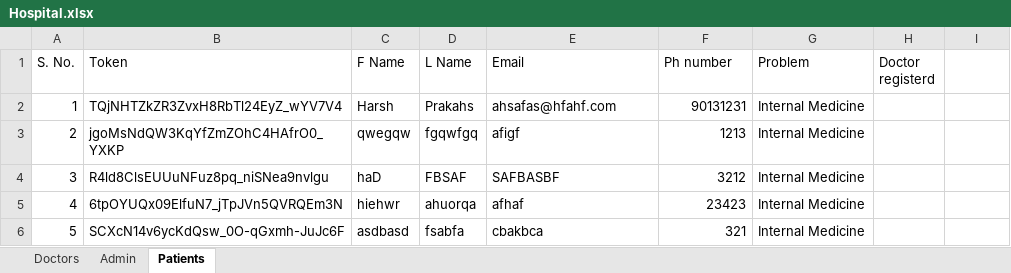
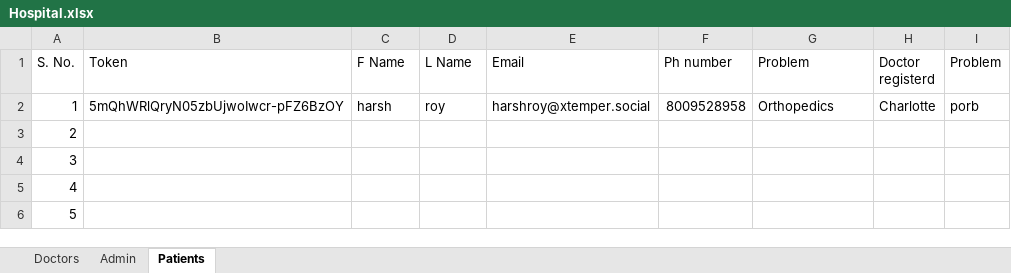
Before and after one commit to harshprakash01/hospital_management, an Excel workbook: Hospital.xlsx, sheet Patients, drawn as a sheet; only a part is shown; values as stored, in another font and other column widths than the file's, no borders; the diff covers the shown part only; the diff names each change by its address in the sheet, - before the commit and + after, or states it on an @@ line.

Commit message:
Add files via upload

```diff
--- a/Hospital.xlsx (sheet Patients)
+++ b/Hospital.xlsx (sheet Patients)
-I1: (empty)
+I1: Problem
-B2 (Token): TQjNHTZkZR3ZvxH8RbTl24EyZ_wYV7V4
+B2 (Token): 5mQhWRlQryN05zbUjwoIwcr-pFZ6BzOY
-C2 (F Name): Harsh
+C2 (F Name): harsh
-D2 (L Name): Prakahs
+D2 (L Name): roy
-E2 (Email): ahsafas@hfahf.com
+E2 (Email): harshroy@xtemper.social
-F2 (Ph number): 90131231
+F2 (Ph number): 8009528958
-G2 (Problem): Internal Medicine
+G2 (Problem): Orthopedics
-H2 (Doctor registerd): (empty)
+H2 (Doctor registerd): Charlotte
-I2 (Problem): (empty)
+I2 (Problem): porb
-B3 (Token): jgoMsNdQW3KqYfZmZOhC4HAfrO0_YXKP
+B3 (Token): (empty)
-C3 (F Name): qwegqw
+C3 (F Name): (empty)
-D3 (L Name): fgqwfgq
+D3 (L Name): (empty)
-E3 (Email): afigf
+E3 (Email): (empty)
-F3 (Ph number): 1213
+F3 (Ph number): (empty)
-G3:G6 (Problem): Internal Medicine
+G3:G6 (Problem): (empty)
-B4 (Token): R4ld8ClsEUUuNFuz8pq_niSNea9nvlgu
+B4 (Token): (empty)
-C4 (F Name): haD
+C4 (F Name): (empty)
-D4 (L Name): FBSAF
+D4 (L Name): (empty)
-E4 (Email): SAFBASBF
+E4 (Email): (empty)
-F4 (Ph number): 3212
+F4 (Ph number): (empty)
-B5 (Token): 6tpOYUQx09ElfuN7_jTpJVn5QVRQEm3N
+B5 (Token): (empty)
-C5 (F Name): hiehwr
+C5 (F Name): (empty)
-D5 (L Name): ahuorqa
+D5 (L Name): (empty)
-E5 (Email): afhaf
+E5 (Email): (empty)
-F5 (Ph number): 23423
+F5 (Ph number): (empty)
-B6 (Token): SCXcN14v6ycKdQsw_0O-qGxmh-JuJc6F
+B6 (Token): (empty)
-C6 (F Name): asdbasd
+C6 (F Name): (empty)
-D6 (L Name): fsabfa
+D6 (L Name): (empty)
-E6 (Email): cbakbca
+E6 (Email): (empty)
-F6 (Ph number): 321
+F6 (Ph number): (empty)
```
Also changed, not shown: 69 edited cells elsewhere in this sheet, sheet Doctors.
